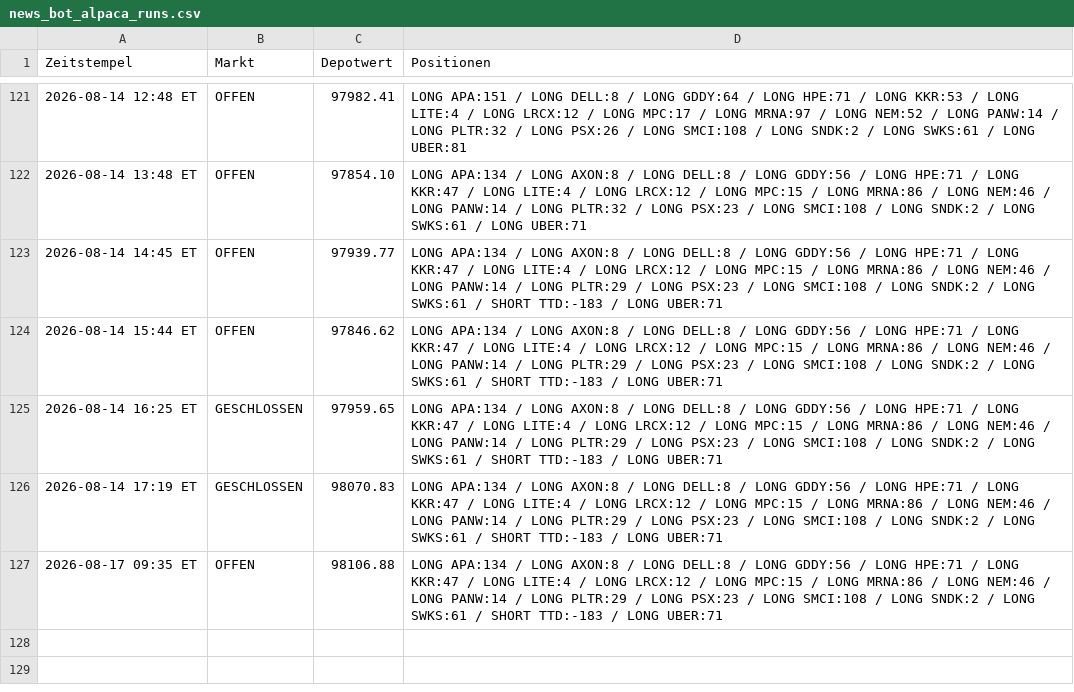
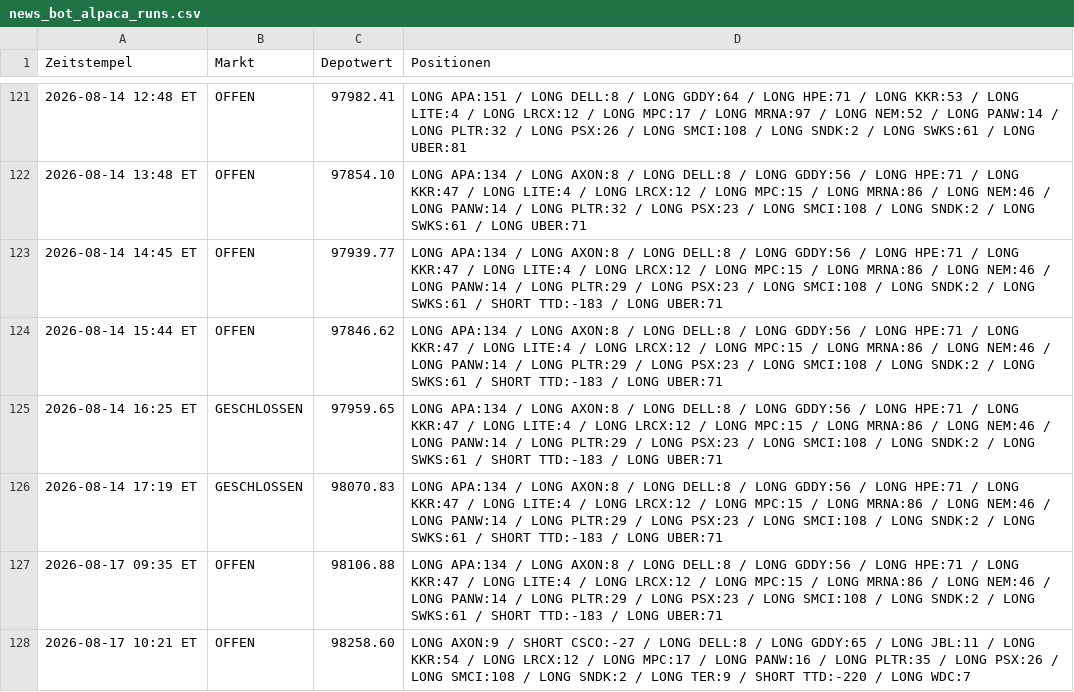
Before and after one commit to PatrickGerisch/NewsBot, a CSV file: news_bot_alpaca_runs.csv, drawn as a sheet; only a part is shown, gaps mark what is left out; the diff names each change by its address in the sheet, - before the commit and + after, or states it on an @@ line.

```diff
--- a/news_bot_alpaca_runs.csv
+++ b/news_bot_alpaca_runs.csv
+row 128: 2026-08-17 10:21 ET | OFFEN | 98258.60 | LONG AXON:9 / SHORT CSCO:-27 / LONG DELL:8 / LONG GDDY:65 / LONG JBL:11 / LONG KKR:54 / LONG LRCX:12 / LONG MPC:17 / LONG PANW:16 / LONG PLTR:35 / LONG PSX:26 / LONG SMCI:108 / LONG SNDK:2 / LONG TER:9 / SHORT TTD:-220 / LONG WDC:7
```
Also changed, not shown: arena_history.csv, news_bot_features.csv, 16 other files.
